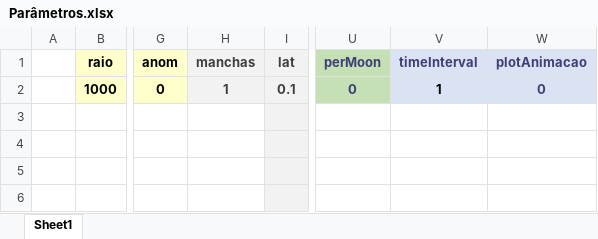
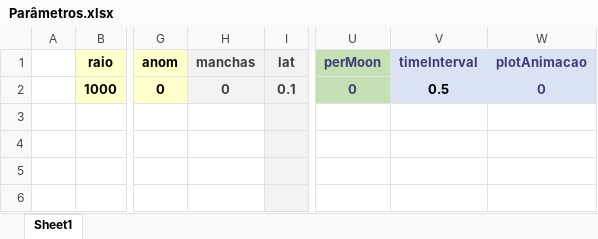
Before and after one commit to ViktorSumida/ECLIPSE-X-lambda, an Excel workbook: Parâmetros.xlsx, sheet Sheet1, drawn as a sheet; only a part is shown, gaps mark what is left out; values as stored, in another font and other column widths than the file's, no borders; the diff names each change by its address in the sheet, - before the commit and + after, or states it on an @@ line.

```diff
--- a/Parâmetros.xlsx (sheet Sheet1)
+++ b/Parâmetros.xlsx (sheet Sheet1)
-H2 (manchas): 1
+H2 (manchas): 0
-V2 (timeInterval): 1
+V2 (timeInterval): 0.5
```
Also changed, not shown: ExoCTK_results.xlsx, output.xlsx, 2 other files.
